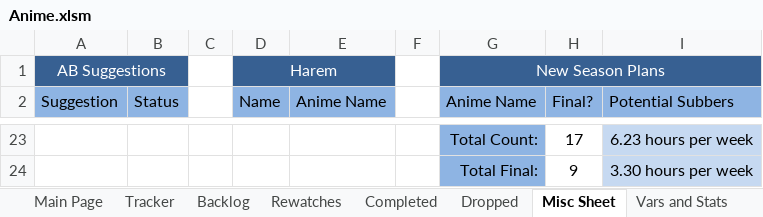
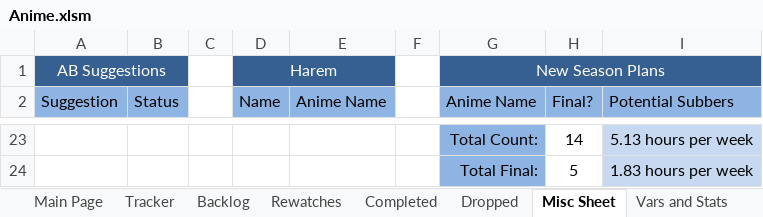
Before and after one commit to Tsukinara/AnimeTracker, an Excel workbook: Anime.xlsm, sheet Misc Sheet, drawn as a sheet; only a part is shown, gaps mark what is left out; values as stored, in another font and other column widths than the file's, no borders; the diff covers the shown part only; the diff names each change by its address in the sheet, - before the commit and + after, or states it on an @@ line.

```diff
--- a/Anime.xlsm (sheet Misc Sheet)
+++ b/Anime.xlsm (sheet Misc Sheet)
-H23 (Final?): 17
+H23 (Final?): 14
-I23 (Potential Subbers): 6.23 hours per week
+I23 (Potential Subbers): 5.13 hours per week
-H24 (Final?): 9
+H24 (Final?): 5
-I24 (Potential Subbers): 3.30 hours per week
+I24 (Potential Subbers): 1.83 hours per week
```
Also changed, not shown: 7 added rows, 7 removed rows and 23 edited cells elsewhere in this sheet, sheet Main Page, sheet Completed, sheet Tracker, sheet Rewatches, sheet Vars and Stats, sheet Backlog, formulas that keep their value, hidden cells, charts or pictures, Anime (Patrick).xlsm.
